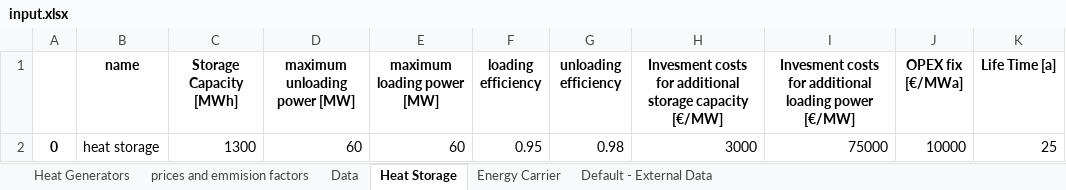
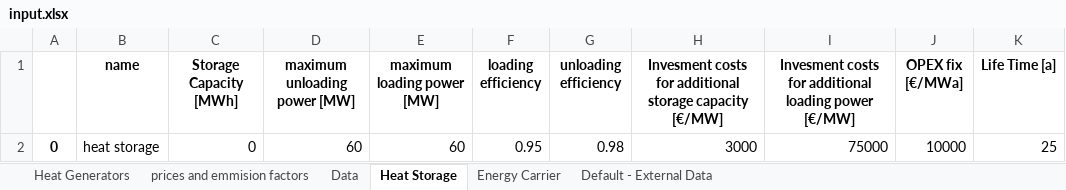
Before and after one commit to tuw-eeg/hotmapsDispatch, an Excel workbook: app/modules/common/FEAT/F16/input.xlsx, sheet Heat Storage, drawn as a sheet; values as stored, in another font and other column widths than the file's, no borders; the diff names each change by its address in the sheet, - before the commit and + after, or states it on an @@ line.

```diff
--- a/app/modules/common/FEAT/F16/input.xlsx (sheet Heat Storage)
+++ b/app/modules/common/FEAT/F16/input.xlsx (sheet Heat Storage)
-C2 (Storage Capacity [MWh]): 1300
+C2 (Storage Capacity [MWh]): 0
```
Also changed, not shown: sheet Heat Generators, app/modules/common/AD/F16_input/DH_technology_cost.xlsx, app/modules/common/FEAT/F16/linz_ag/Database-Overview.xlsx, 39 other files.
